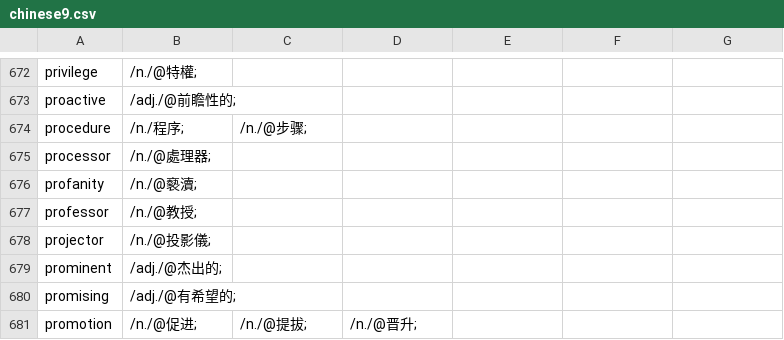
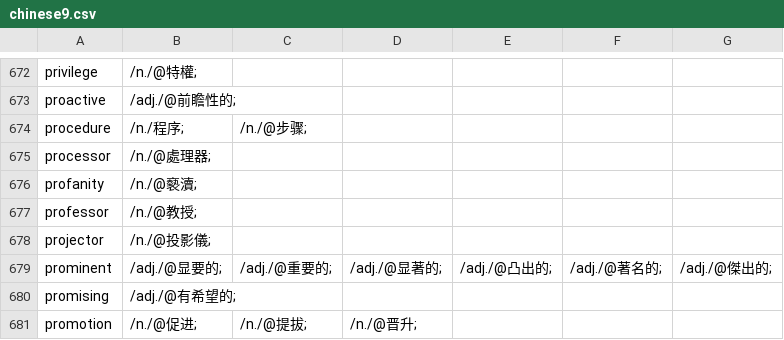
Before and after one commit to yhnnd/wordlab, a CSV file: Files/lang/ch/chinese9.csv, drawn as a sheet; only a part is shown, gaps mark what is left out.

```diff
--- a/Files/lang/ch/chinese9.csv
+++ b/Files/lang/ch/chinese9.csv
@@ -678,3 +678,3 @@ professor ,/n./@教授;
 projector ,/n./@投影儀;
-prominent ,/adj./@杰出的;
+prominent ,/adj./@显要的;,/adj./@重要的;,/adj./@显著的;,/adj./@凸出的;,/adj./@著名的;,/adj./@傑出的;
 promising ,/adj./@有希望的;
```
Also changed, not shown: Files/lang/ch/chinese5.csv, Files/lang/ch/chinese6.csv, 2 other files.
